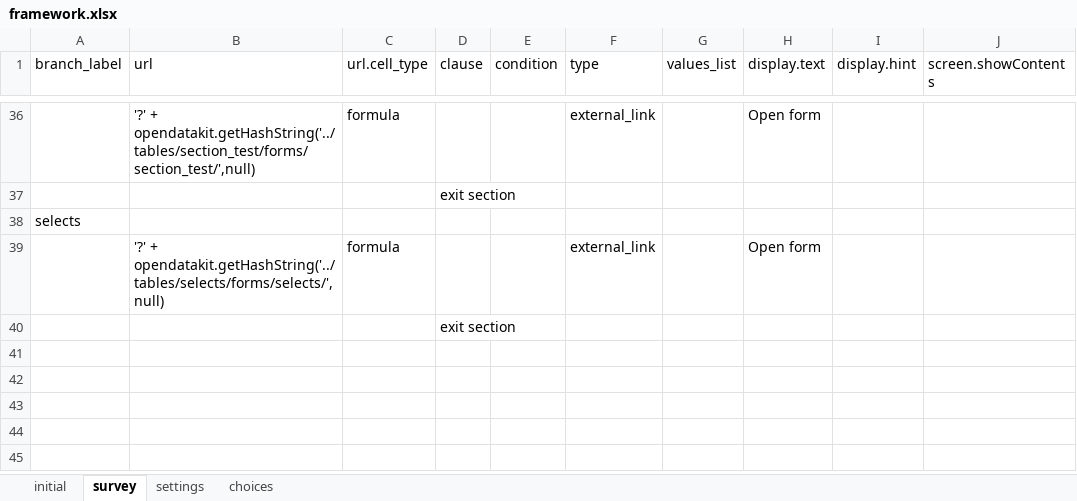
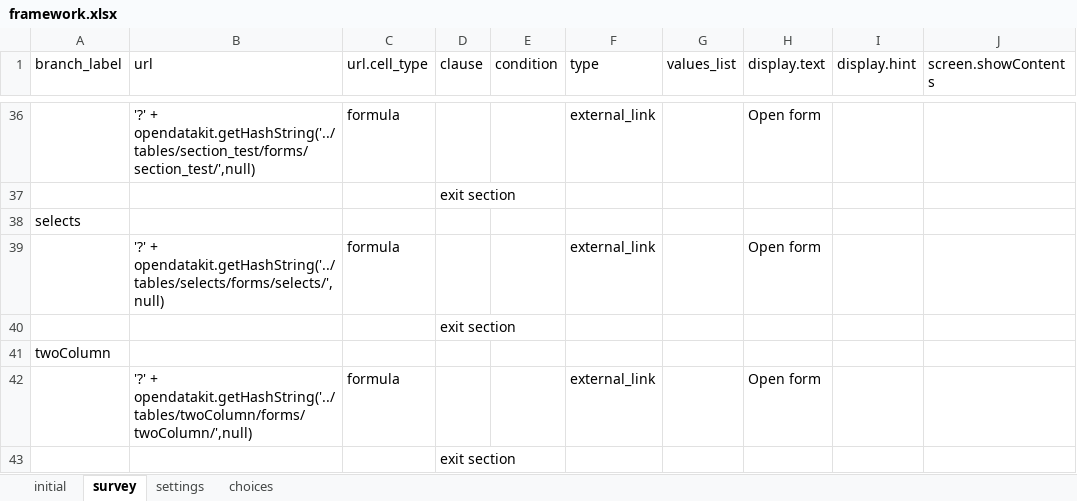
Before and after one commit to magogt/opendatakit.survey-js-clean, an Excel workbook: form-files/framework/framework.xlsx, sheet survey, drawn as a sheet; only a part is shown, gaps mark what is left out; values as stored, in another font and other column widths than the file's, no borders; the diff names each change by its address in the sheet, - before the commit and + after, or states it on an @@ line.

Commit message:
Add two-column screen example.

```diff
--- a/form-files/framework/framework.xlsx (sheet survey)
+++ b/form-files/framework/framework.xlsx (sheet survey)
+row 41: twoColumn
+row 42:  | '?' + opendatakit.getHashString('../tables/twoColumn/forms/twoColumn/',null) | formula |  |  | external_link |  | Open form
+row 43:  |  |  | exit section
```
Also changed, not shown: sheet choices, 4 other files.
